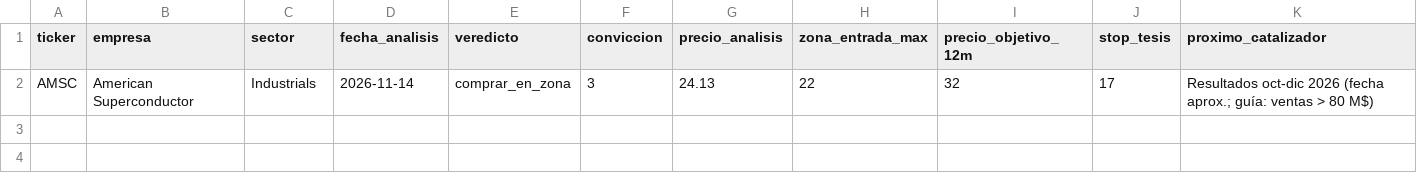
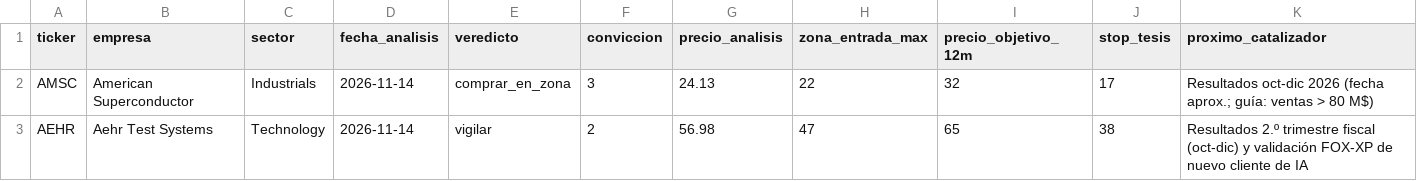
Before and after one commit to Rubenmanga/trading-lab, a CSV file: investigacion/watchlist.csv, drawn as a sheet; only a part is shown; rows hold the shown columns only; the diff names each change by its address in the sheet, - before the commit and + after, or states it on an @@ line.

```diff
--- a/investigacion/watchlist.csv
+++ b/investigacion/watchlist.csv
+row 3: AEHR | Aehr Test Systems | Technology | 2026-11-14 | vigilar | 2 | 56.98 | 47 | 65 | 38 | Resultados 2.º trimestre fiscal (oct-dic) y validación FOX-XP de nuevo cliente de IA
```
Also changed, not shown: 1 other file.
